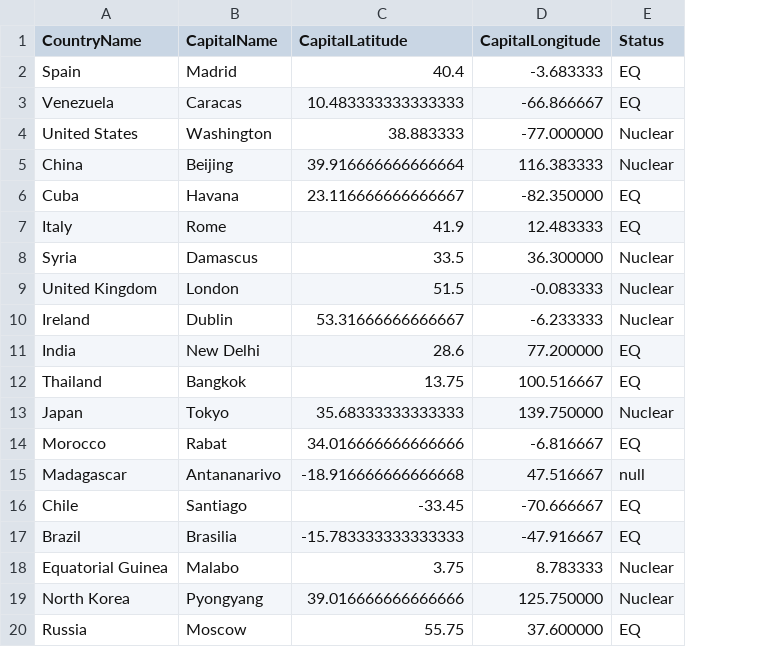
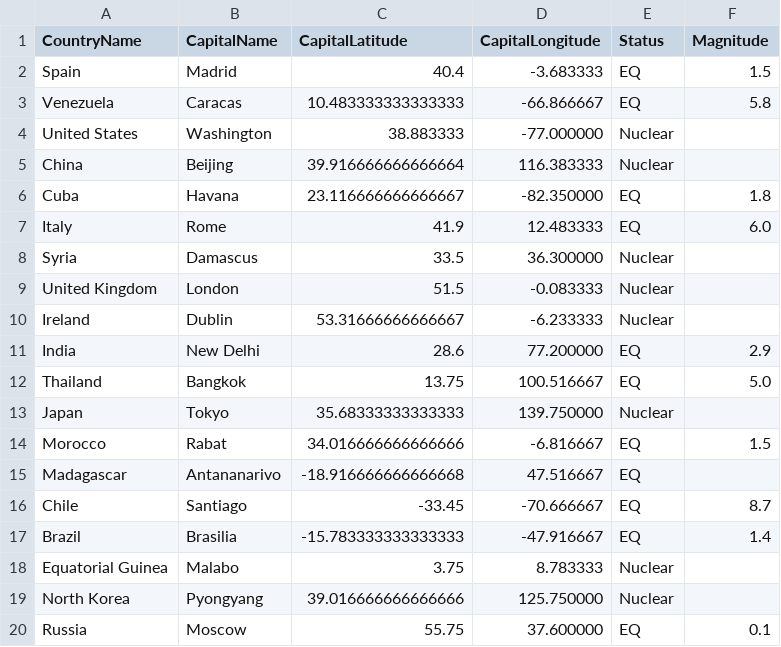
Before and after one commit to Victorgzv/OOP-1Assignment, a CSV file: sketch_161122e/data/country-capitals.csv, drawn as a sheet; the diff names each change by its address in the sheet, - before the commit and + after, or states it on an @@ line.

```diff
--- a/sketch_161122e/data/country-capitals.csv
+++ b/sketch_161122e/data/country-capitals.csv
+column F (Magnitude), rows 2-20: 1.5 | 5.8 |  |  | 1.8 | 6.0 |  |  |  | 2.9 | 5.0 |  | 1.5 |  | 8.7 | 1.4 |  |  | 0.1
-E15 (Status): null
+E15 (Status): EQ
```
Also changed, not shown: 2 other files.
